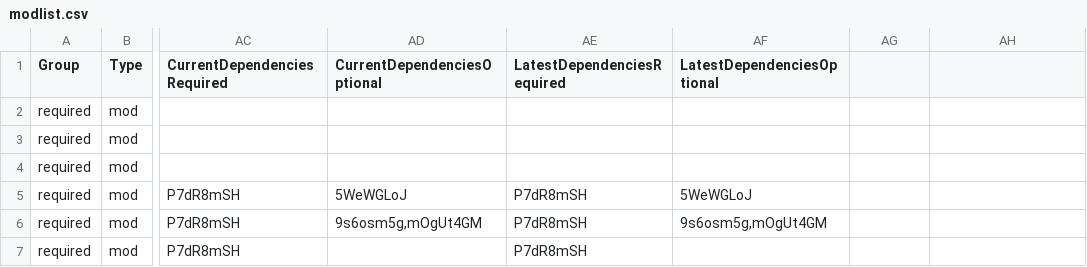
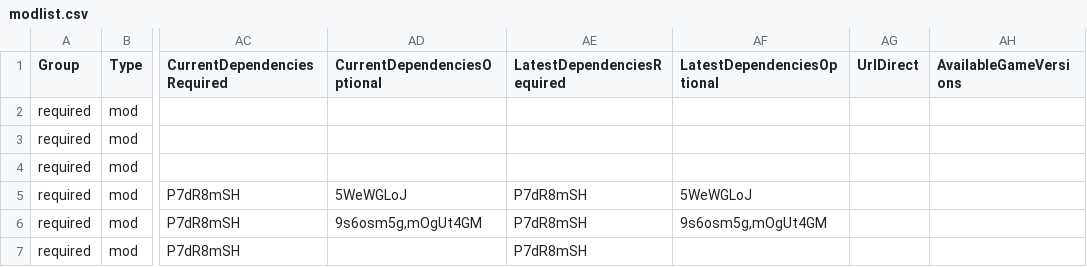
Before and after one commit to survivorsunited/minecraft-mods-manager, a CSV file: modlist.csv, drawn as a sheet; only a part is shown, gaps mark what is left out; the diff names each change by its address in the sheet, - before the commit and + after, or states it on an @@ line.

```diff
--- a/modlist.csv
+++ b/modlist.csv
-AG1: (empty)
+AG1: UrlDirect
-AH1: (empty)
+AH1: AvailableGameVersions
```
